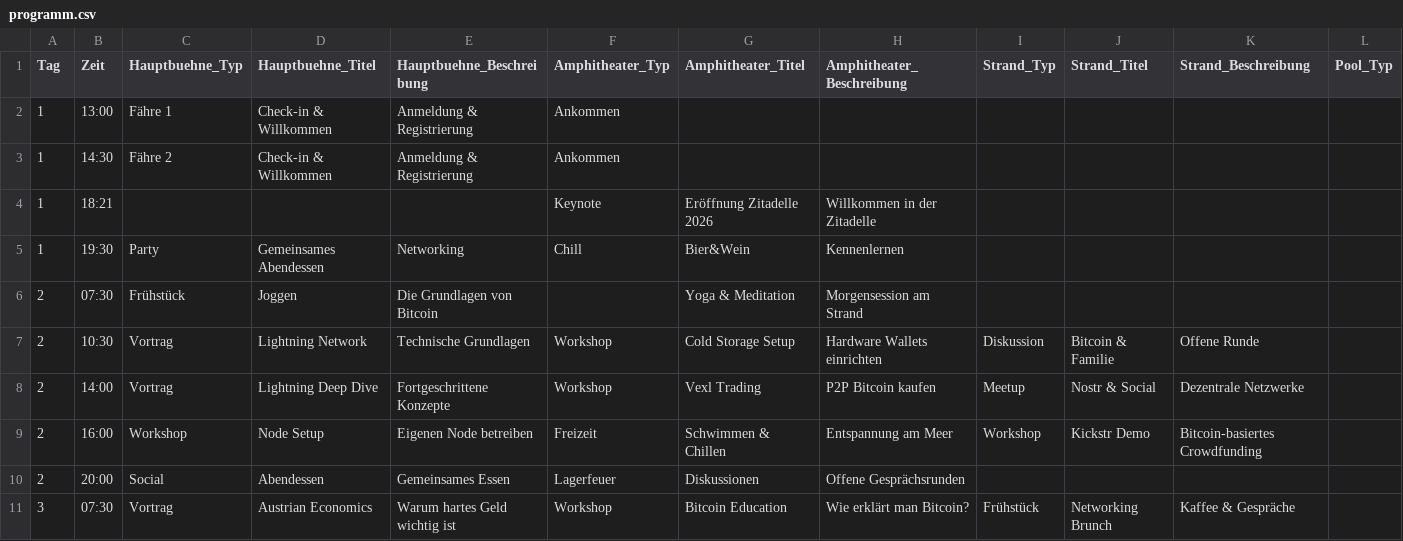
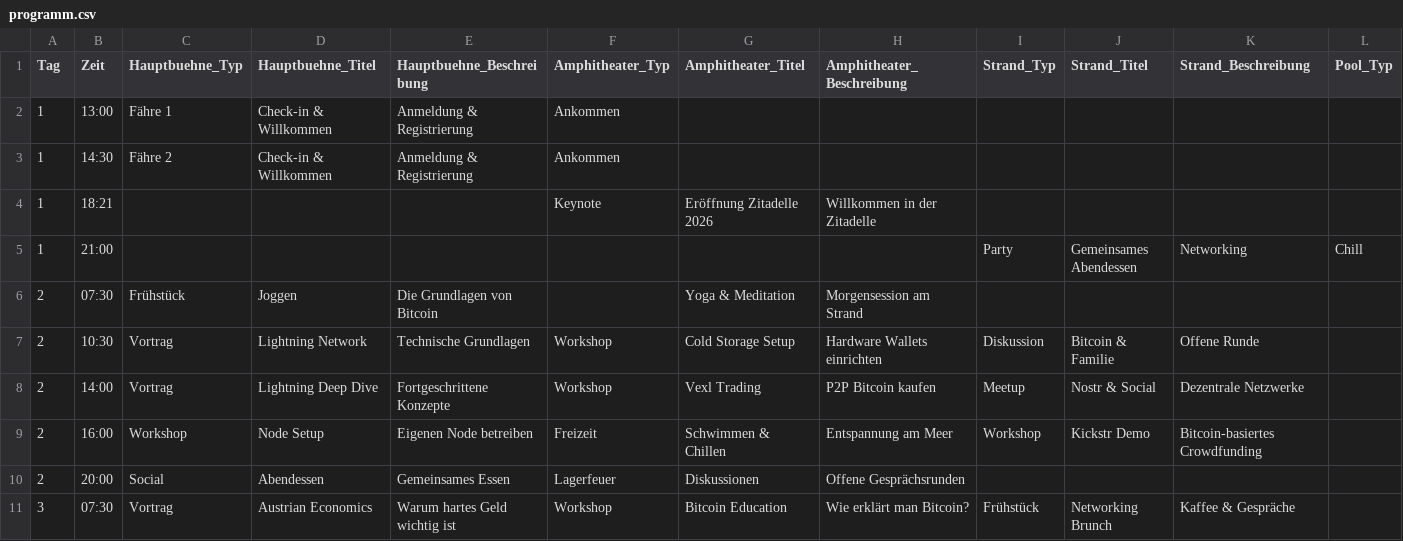
Before and after one commit to Razue/zitadelle2026, a CSV file: programm.csv, drawn as a sheet; only a part is shown; removed rows and columns are numbered as before the commit, all else as after; rows hold the shown columns only; the diff names each change by its address in the sheet, - before the commit and + after, or states it on an @@ line.

Commit message:
Update programm.csv

```diff
--- a/programm.csv
+++ b/programm.csv
-row 5: 1 | 19:30 | Party | Gemeinsames Abendessen | Networking | Chill | Bier&Wein | Kennenlernen
+row 5: 1 | 21:00 |  |  |  |  |  |  | Party | Gemeinsames Abendessen | Networking | Chill
```
